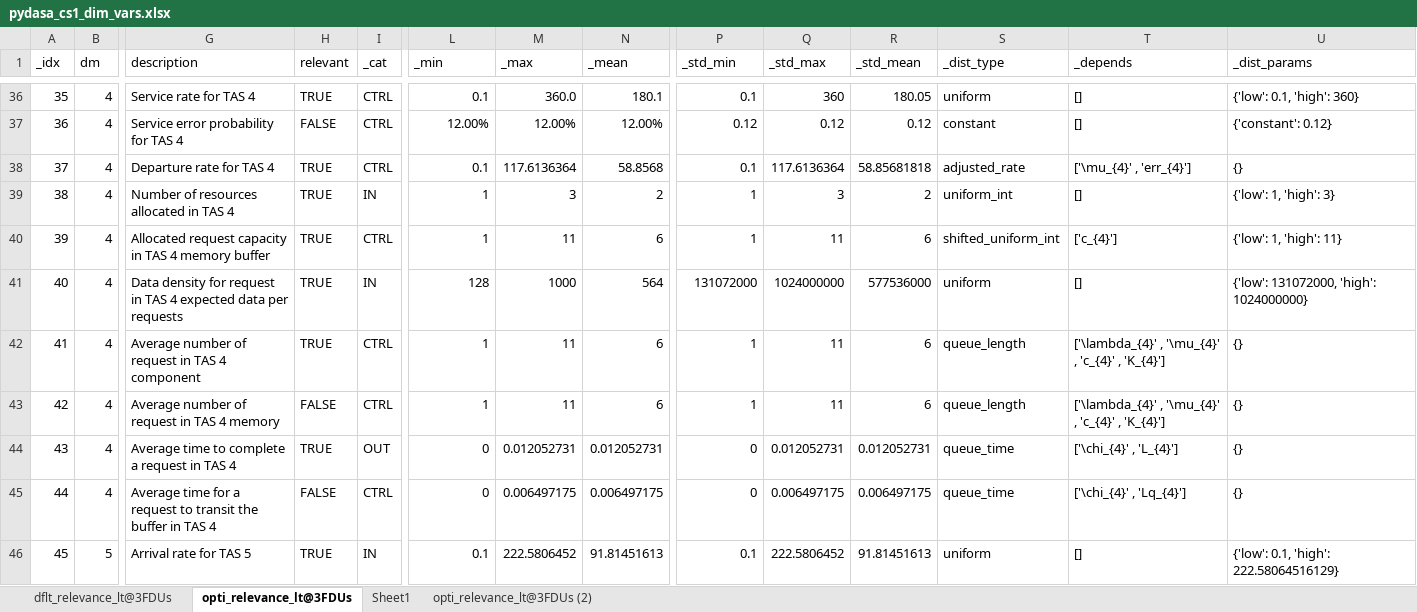
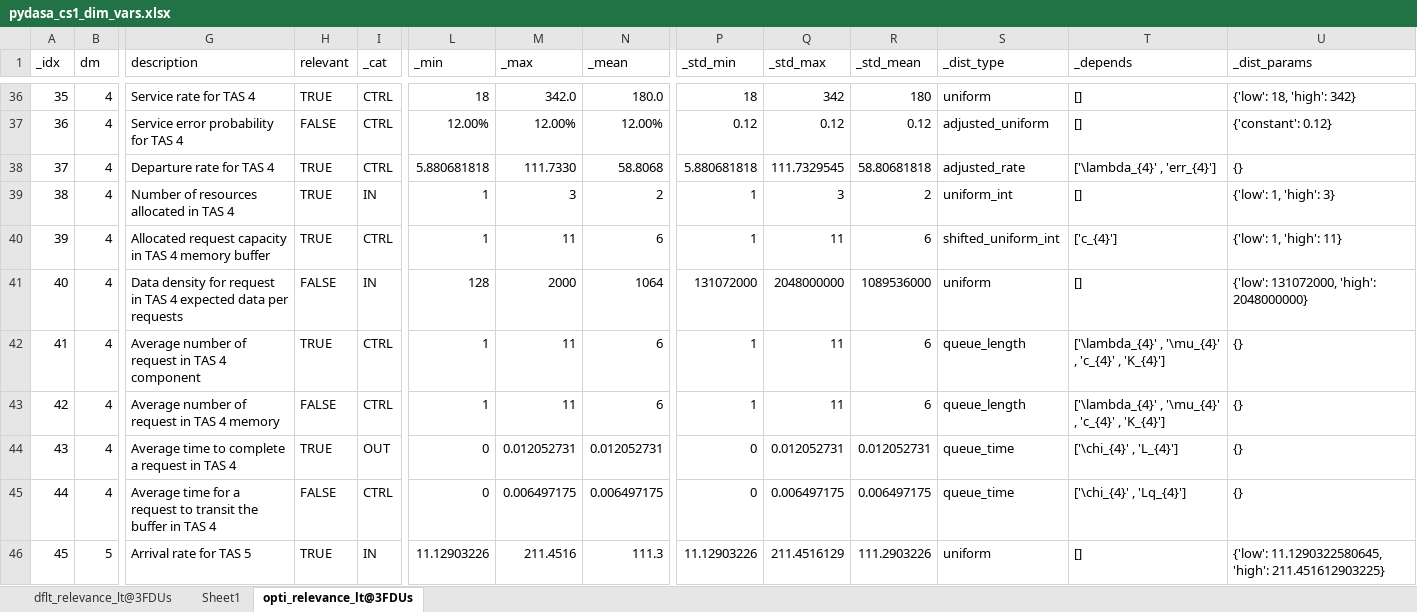
Before and after one commit to DASA-Design/PyDASA-CS1-TAS, an Excel workbook: assets/cs1/sheet/pydasa_cs1_dim_vars.xlsx, sheet opti_relevance_lt@3FDUs, drawn as a sheet; only a part is shown, gaps mark what is left out; values as stored, in another font and other column widths than the file's, no cell formats; table styles not drawn; the diff covers the shown part only; the diff names each change by its address in the sheet, - before the commit and + after, or states it on an @@ line.

```diff
--- a/assets/cs1/sheet/pydasa_cs1_dim_vars.xlsx (sheet opti_relevance_lt@3FDUs)
+++ b/assets/cs1/sheet/pydasa_cs1_dim_vars.xlsx (sheet opti_relevance_lt@3FDUs)
-sheet tab: opti_relevance_lt@3FDUs (2)
@@ sheet tab order changed: dflt_relevance_lt@3FDUs | Sheet1 | opti_relevance_lt@3FDUs @@
-L36 (_min): 0.1
+L36 (_min): 18
-M36 (_max): 360.0
+M36 (_max): 342.0
-N36 (_mean): 180.1
+N36 (_mean): 180.0
-P36 (_std_min): 0.1
+P36 (_std_min): 18
-Q36 (_std_max): 360
+Q36 (_std_max): 342
-R36 (_std_mean): 180.05
+R36 (_std_mean): 180
-U36 (_dist_params): {'low': 0.1, 'high': 360}
+U36 (_dist_params): {'low': 18, 'high': 342}
-S37 (_dist_type): constant
+S37 (_dist_type): adjusted_uniform
-L38 (_min): 0.1
+L38 (_min): 5.880681818
-M38 (_max): 117.6136364
+M38 (_max): 111.7330
-N38 (_mean): 58.8568
+N38 (_mean): 58.8068
-P38 (_std_min): 0.1
+P38 (_std_min): 5.880681818
-Q38 (_std_max): 117.6136364
+Q38 (_std_max): 111.7329545
-R38 (_std_mean): 58.85681818
+R38 (_std_mean): 58.80681818
-T38 (_depends): ['\mu_{4}' , 'err_{4}']
+T38 (_depends): ['\lambda_{4}' , 'err_{4}']
-H41 (relevant): TRUE
+H41 (relevant): FALSE
-M41 (_max): 1000
+M41 (_max): 2000
-N41 (_mean): 564
+N41 (_mean): 1064
-Q41 (_std_max): 1024000000
+Q41 (_std_max): 2048000000
-R41 (_std_mean): 577536000
+R41 (_std_mean): 1089536000
-U41 (_dist_params): {'low': 131072000, 'high': 1024000000}
+U41 (_dist_params): {'low': 131072000, 'high': 2048000000}
-L46 (_min): 0.1
+L46 (_min): 11.12903226
-M46 (_max): 222.5806452
+M46 (_max): 211.4516
-N46 (_mean): 91.81451613
+N46 (_mean): 111.3
-P46 (_std_min): 0.1
+P46 (_std_min): 11.12903226
-Q46 (_std_max): 222.5806452
+Q46 (_std_max): 211.4516129
-R46 (_std_mean): 91.81451613
+R46 (_std_mean): 111.2903226
-U46 (_dist_params): {'low': 0.1, 'high': 222.58064516129}
+U46 (_dist_params): {'low': 11.1290322580645, 'high': 211.451612903225}
```
Also changed, not shown: 325 edited cells elsewhere in this sheet, sheet dflt_relevance_lt@3FDUs, cell formats, formulas that keep their value, 20 other files.
